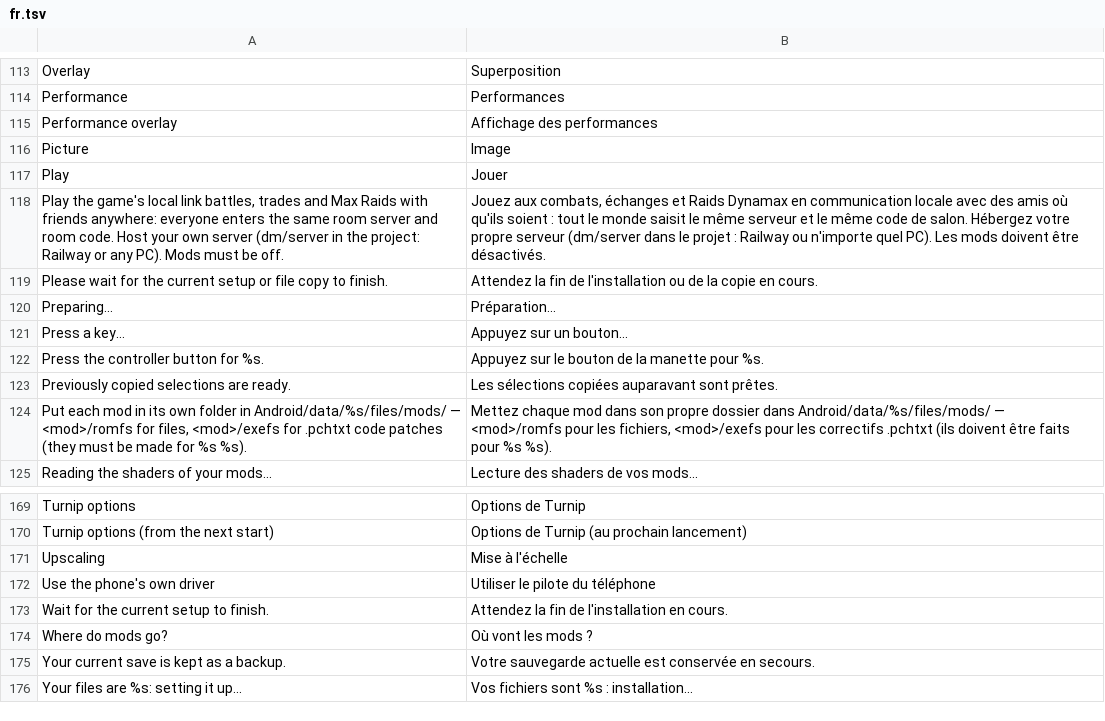
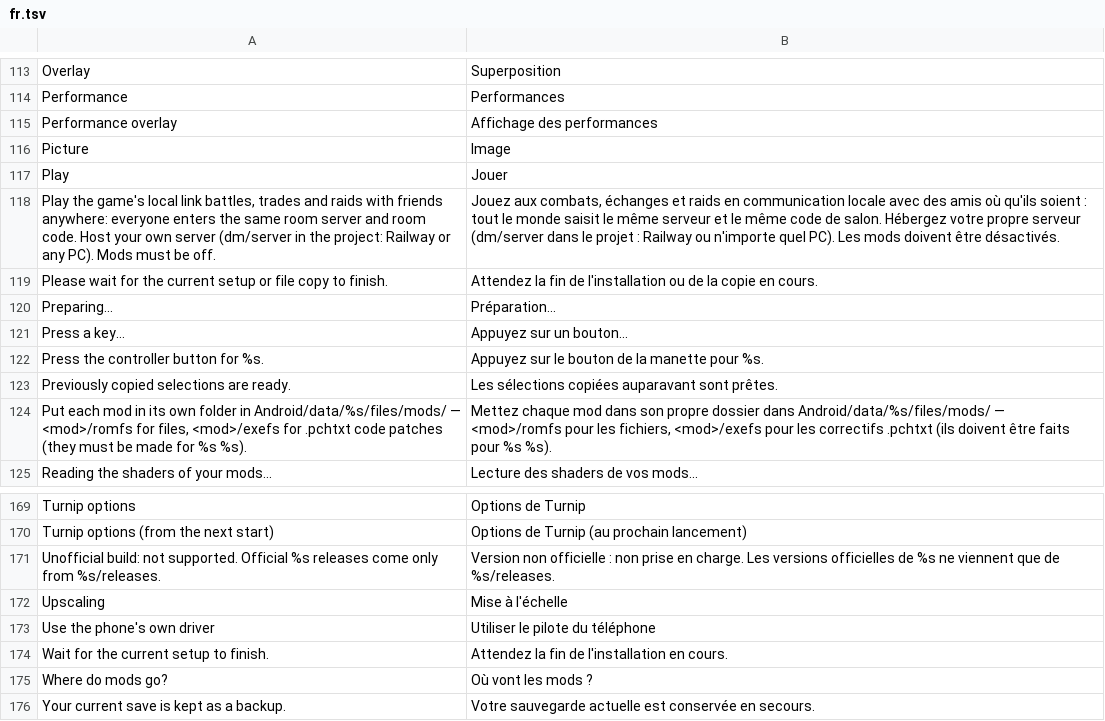
Before and after one commit to simipoB/PKShield-Android, a TSV file: dm/android/app/assets/lang/fr.tsv, drawn as a sheet; only a part is shown, gaps mark what is left out; the shorter side is filled out with more unchanged rows.

```diff
--- a/dm/android/app/assets/lang/fr.tsv
+++ b/dm/android/app/assets/lang/fr.tsv
@@ -117,3 +117,3 @@ Picture	Image
 Play	Jouer
-Play the game's local link battles, trades and Max Raids with friends anywhere: everyone enters the same room server and room code. Host your own server (dm/server in the project: Railway or any PC). Mods must be off.	Jouez aux combats, échanges et Raids Dynamax en communication locale avec des amis où qu'ils soient : tout le monde saisit le même serveur et le même code de salon. Hébergez votre propre serveur (dm/server dans le projet : Railway ou n'importe quel PC). Les mods doivent être désactivés.
+Play the game's local link battles, trades and raids with friends anywhere: everyone enters the same room server and room code. Host your own server (dm/server in the project: Railway or any PC). Mods must be off.	Jouez aux combats, échanges et raids en communication locale avec des amis où qu'ils soient : tout le monde saisit le même serveur et le même code de salon. Hébergez votre propre serveur (dm/server dans le projet : Railway ou n'importe quel PC). Les mods doivent être désactivés.
 Please wait for the current setup or file copy to finish.	Attendez la fin de l'installation ou de la copie en cours.
@@ -170,2 +170,3 @@ Turnip options	Options de Turnip
 Turnip options (from the next start)	Options de Turnip (au prochain lancement)
+Unofficial build: not supported. Official %s releases come only from %s/releases.	Version non officielle : non prise en charge. Les versions officielles de %s ne viennent que de %s/releases.
 Upscaling	Mise à l'échelle
```
Also changed, not shown: dm/android/app/assets/lang/es.tsv, dm/android/app/assets/lang/ja.tsv, 11 other files.
